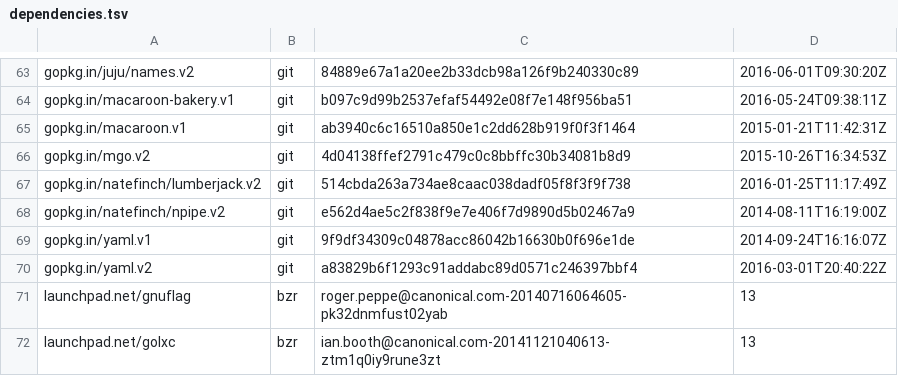
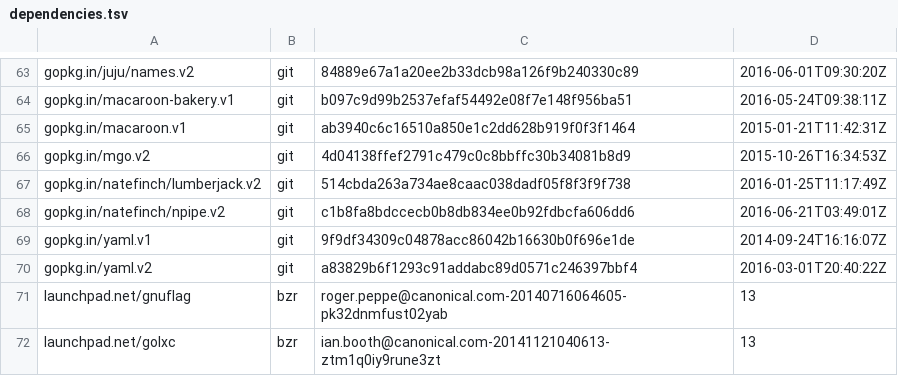
Before and after one commit to juju/juju, a TSV file: dependencies.tsv, drawn as a sheet; only a part is shown, gaps mark what is left out.

Commit message:
Update deps for npipe
This fixes https://bugs.launchpad.net/juju-core/+bug/1581157 by removing a race condition
that occurred when Close was called concurrently with Accept.

```diff
--- a/dependencies.tsv
+++ b/dependencies.tsv
@@ -67,3 +67,3 @@ gopkg.in/mgo.v2	git	4d04138ffef2791c479c0c8bbffc30b34081b8d9	2015-10-26T16:34:53
 gopkg.in/natefinch/lumberjack.v2	git	514cbda263a734ae8caac038dadf05f8f3f9f738	2016-01-25T11:17:49Z
-gopkg.in/natefinch/npipe.v2	git	e562d4ae5c2f838f9e7e406f7d9890d5b02467a9	2014-08-11T16:19:00Z
+gopkg.in/natefinch/npipe.v2	git	c1b8fa8bdccecb0b8db834ee0b92fdbcfa606dd6	2016-06-21T03:49:01Z
 gopkg.in/yaml.v1	git	9f9df34309c04878acc86042b16630b0f696e1de	2014-09-24T16:16:07Z
```
